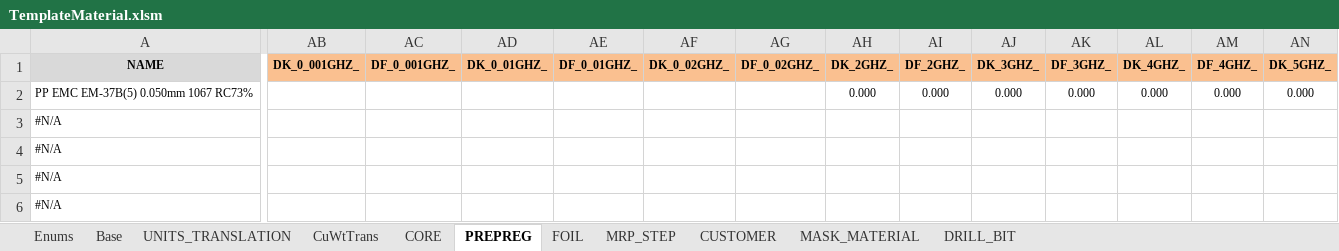
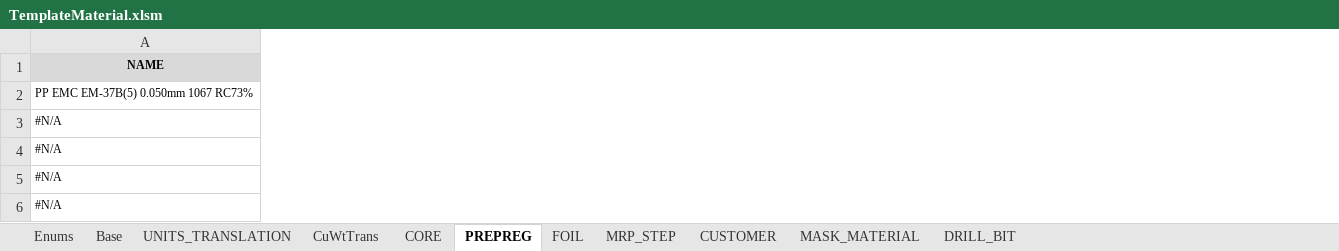
Before and after one commit to hoangnam28/manage_work_BE, an Excel workbook: manage_work_BE/src/public/template/TemplateMaterial.xlsm, sheet PREPREG, drawn as a sheet; only a part is shown, gaps mark what is left out; values as stored, in another font and other column widths than the file's, no borders; conditional formats not drawn; the diff covers the shown part only; the diff names each change by its address in the sheet, - before the commit and + after, or states it on an @@ line.

```diff
--- a/manage_work_BE/src/public/template/TemplateMaterial.xlsm (sheet PREPREG)
+++ b/manage_work_BE/src/public/template/TemplateMaterial.xlsm (sheet PREPREG)
@@ column AB (DK_0_001GHZ_) hidden, empty @@
@@ column AC (DF_0_001GHZ_) hidden, empty @@
@@ column AD (DK_0_01GHZ_) hidden, empty @@
@@ column AE (DF_0_01GHZ_) hidden, empty @@
@@ column AF (DK_0_02GHZ_) hidden, empty @@
@@ column AG (DF_0_02GHZ_) hidden, empty @@
@@ column AH (DK_2GHZ_) hidden, row 2: 0.000 @@
@@ column AI (DF_2GHZ_) hidden, row 2: 0.000 @@
@@ column AJ (DK_3GHZ_) hidden, row 2: 0.000 @@
@@ column AK (DF_3GHZ_) hidden, row 2: 0.000 @@
@@ column AL (DK_4GHZ_) hidden, row 2: 0.000 @@
@@ column AM (DF_4GHZ_) hidden, row 2: 0.000 @@
@@ column AN (DK_5GHZ_) hidden, row 2: 0.000 @@
```
Also changed, not shown: 19 removed columns elsewhere in this sheet, sheet CORE, formulas that keep their value, hidden cells, 1 other file.
